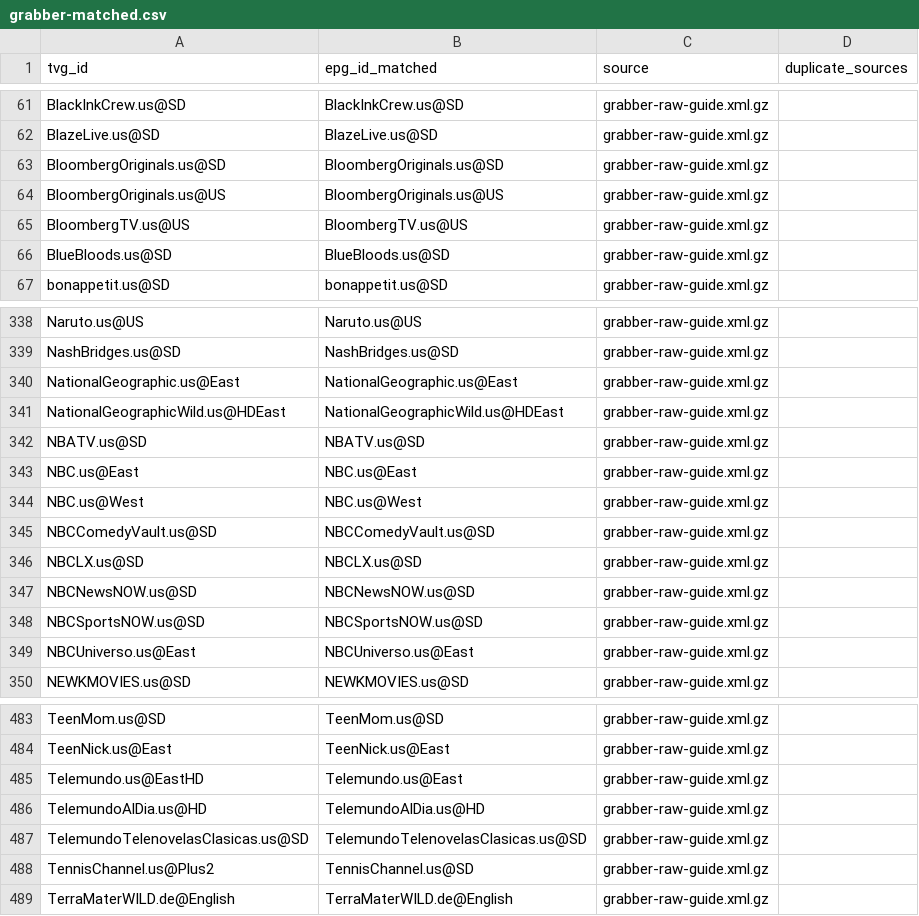
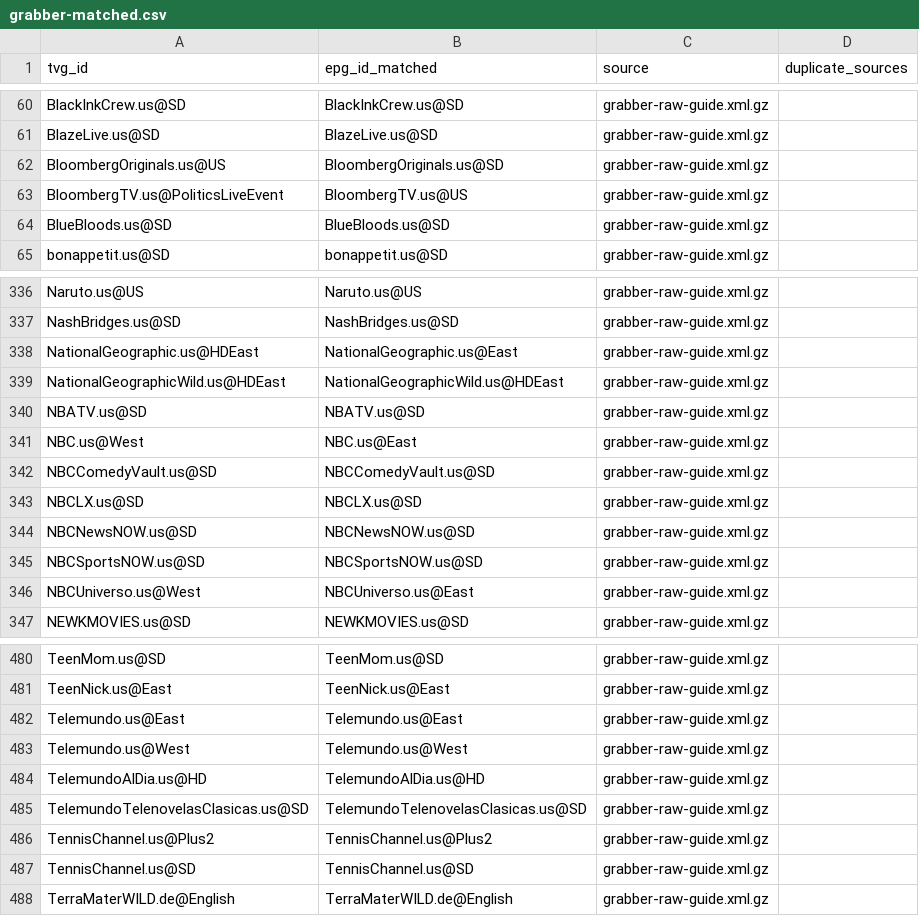
Before and after one commit to umarjamilpc/EPG-LIST-GEN, a CSV file: epgs/US/reports/grabber-matched.csv, drawn as a sheet; only a part is shown, gaps mark what is left out; the diff covers the shown part only.

```diff
--- a/epgs/US/reports/grabber-matched.csv
+++ b/epgs/US/reports/grabber-matched.csv
@@ -62,5 +61,4 @@ BlackInkCrew.us@SD,BlackInkCrew.us@SD,grabber-raw-guide.xml.gz,
 BlazeLive.us@SD,BlazeLive.us@SD,grabber-raw-guide.xml.gz,
-BloombergOriginals.us@SD,BloombergOriginals.us@SD,grabber-raw-guide.xml.gz,
-BloombergOriginals.us@US,BloombergOriginals.us@US,grabber-raw-guide.xml.gz,
-BloombergTV.us@US,BloombergTV.us@US,grabber-raw-guide.xml.gz,
+BloombergOriginals.us@US,BloombergOriginals.us@SD,grabber-raw-guide.xml.gz,
+BloombergTV.us@PoliticsLiveEvent,BloombergTV.us@US,grabber-raw-guide.xml.gz,
 BlueBloods.us@SD,BlueBloods.us@SD,grabber-raw-guide.xml.gz,
@@ -339,7 +337,6 @@ Naruto.us@US,Naruto.us@US,grabber-raw-guide.xml.gz,
 NashBridges.us@SD,NashBridges.us@SD,grabber-raw-guide.xml.gz,
-NationalGeographic.us@East,NationalGeographic.us@East,grabber-raw-guide.xml.gz,
+NationalGeographic.us@HDEast,NationalGeographic.us@East,grabber-raw-guide.xml.gz,
 NationalGeographicWild.us@HDEast,NationalGeographicWild.us@HDEast,grabber-raw-guide.xml.gz,
 NBATV.us@SD,NBATV.us@SD,grabber-raw-guide.xml.gz,
-NBC.us@East,NBC.us@East,grabber-raw-guide.xml.gz,
-NBC.us@West,NBC.us@West,grabber-raw-guide.xml.gz,
+NBC.us@West,NBC.us@East,grabber-raw-guide.xml.gz,
 NBCComedyVault.us@SD,NBCComedyVault.us@SD,grabber-raw-guide.xml.gz,
@@ -348,3 +345,3 @@ NBCNewsNOW.us@SD,NBCNewsNOW.us@SD,grabber-raw-guide.xml.gz,
 NBCSportsNOW.us@SD,NBCSportsNOW.us@SD,grabber-raw-guide.xml.gz,
-NBCUniverso.us@East,NBCUniverso.us@East,grabber-raw-guide.xml.gz,
+NBCUniverso.us@West,NBCUniverso.us@East,grabber-raw-guide.xml.gz,
 NEWKMOVIES.us@SD,NEWKMOVIES.us@SD,grabber-raw-guide.xml.gz,
@@ -484,6 +481,8 @@ TeenMom.us@SD,TeenMom.us@SD,grabber-raw-guide.xml.gz,
 TeenNick.us@East,TeenNick.us@East,grabber-raw-guide.xml.gz,
-Telemundo.us@EastHD,Telemundo.us@East,grabber-raw-guide.xml.gz,
+Telemundo.us@East,Telemundo.us@East,grabber-raw-guide.xml.gz,
+Telemundo.us@West,Telemundo.us@West,grabber-raw-guide.xml.gz,
 TelemundoAlDia.us@HD,TelemundoAlDia.us@HD,grabber-raw-guide.xml.gz,
 TelemundoTelenovelasClasicas.us@SD,TelemundoTelenovelasClasicas.us@SD,grabber-raw-guide.xml.gz,
-TennisChannel.us@Plus2,TennisChannel.us@SD,grabber-raw-guide.xml.gz,
+TennisChannel.us@Plus2,TennisChannel.us@Plus2,grabber-raw-guide.xml.gz,
+TennisChannel.us@SD,TennisChannel.us@SD,grabber-raw-guide.xml.gz,
 TerraMaterWILD.de@English,TerraMaterWILD.de@English,grabber-raw-guide.xml.gz,
```
Also changed, not shown: 1 removed row and 7 edited cells elsewhere in this file, epgs/US/reports/merge-matched.csv, epgs/US/reports/urls-matched.csv, 12 other files.
